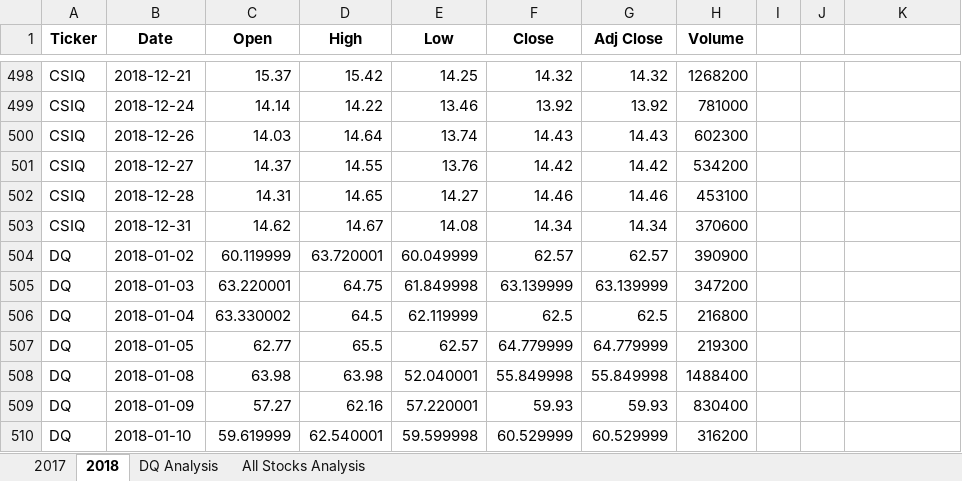
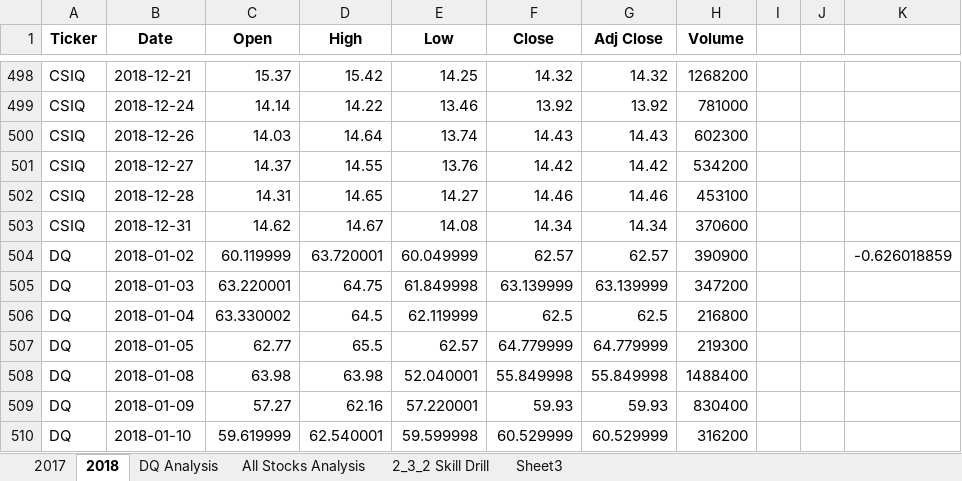
Before and after one commit to jisellejones/stock-analysis, an Excel workbook: green_stocks.xlsm, sheet 2018, drawn as a sheet; only a part is shown, gaps mark what is left out; values as stored, in another font and other column widths than the file's, no borders; the diff names each change by its address in the sheet, - before the commit and + after, or states it on an @@ line.

```diff
--- a/green_stocks.xlsm (sheet 2018)
+++ b/green_stocks.xlsm (sheet 2018)
+sheet tab: 2_3_2 Skill Drill
+sheet tab: Sheet3
-K504: (empty)
+K504: -0.626018859
```
Also changed, not shown: sheet All Stocks Analysis.
